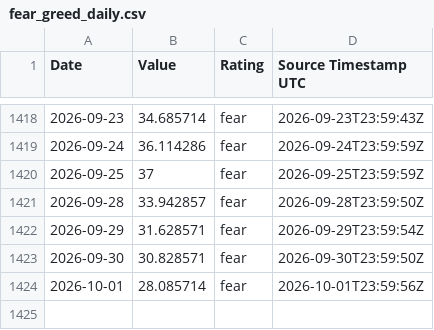
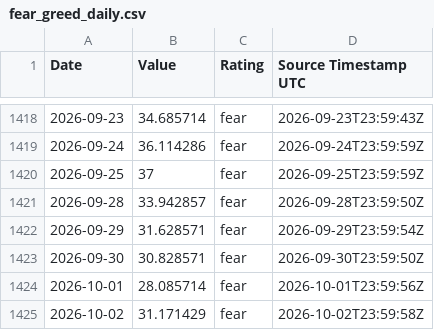
Before and after one commit to george962/FearGreedIndex, a CSV file: data/fear_greed_daily.csv, drawn as a sheet; only a part is shown, gaps mark what is left out.

```diff
--- a/data/fear_greed_daily.csv
+++ b/data/fear_greed_daily.csv
@@ -1424 +1424,2 @@ Date,Value,Rating,Source Timestamp UTC
 2026-10-01,28.085714,fear,2026-10-01T23:59:56Z
+2026-10-02,31.171429,fear,2026-10-02T23:59:58Z
```
